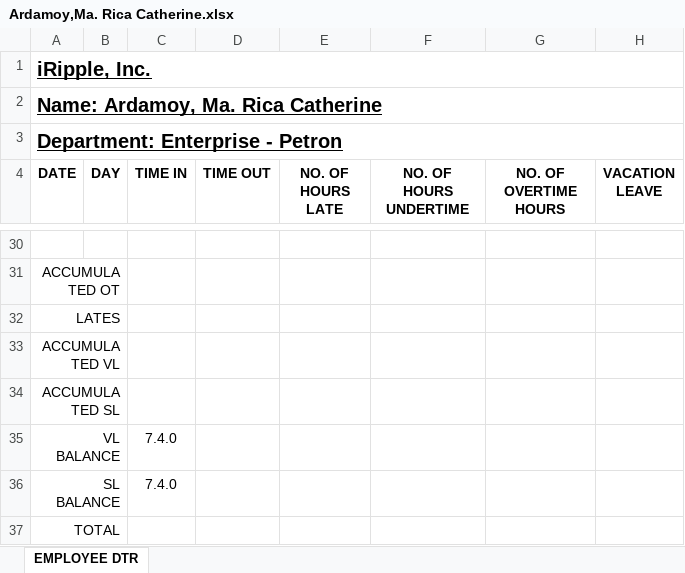
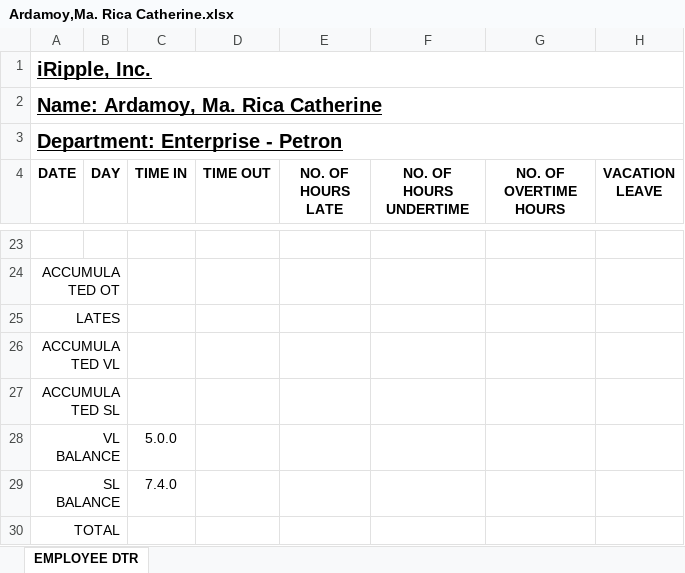
Before and after one commit to batakerboy/csvtoexcel, an Excel workbook: exceltocsv/public/reports/employee dtr/Ardamoy,Ma. Rica Catherine.xlsx, sheet EMPLOYEE DTR, drawn as a sheet; only a part is shown, gaps mark what is left out; values as stored, in another font and other column widths than the file's, no borders; addresses are those after the commit; the diff covers the shown part only; the diff names each change by its address in the sheet, - before the commit and + after, or states it on an @@ line.

```diff
--- a/exceltocsv/public/reports/employee dtr/Ardamoy,Ma. Rica Catherine.xlsx (sheet EMPLOYEE DTR)
+++ b/exceltocsv/public/reports/employee dtr/Ardamoy,Ma. Rica Catherine.xlsx (sheet EMPLOYEE DTR)
-C28 (TIME IN): 7.4.0
+C28 (TIME IN): 5.0.0
```
Also changed, not shown: 11 added rows, 18 removed rows and 4 edited cells elsewhere in this sheet, formulas that keep their value, exceltocsv/public/reports/employee dtr/Ledesma,Jesse.xlsx, exceltocsv/public/reports/employee dtr/Mangundayao,Mac Donald.xlsx, 56 other files.
